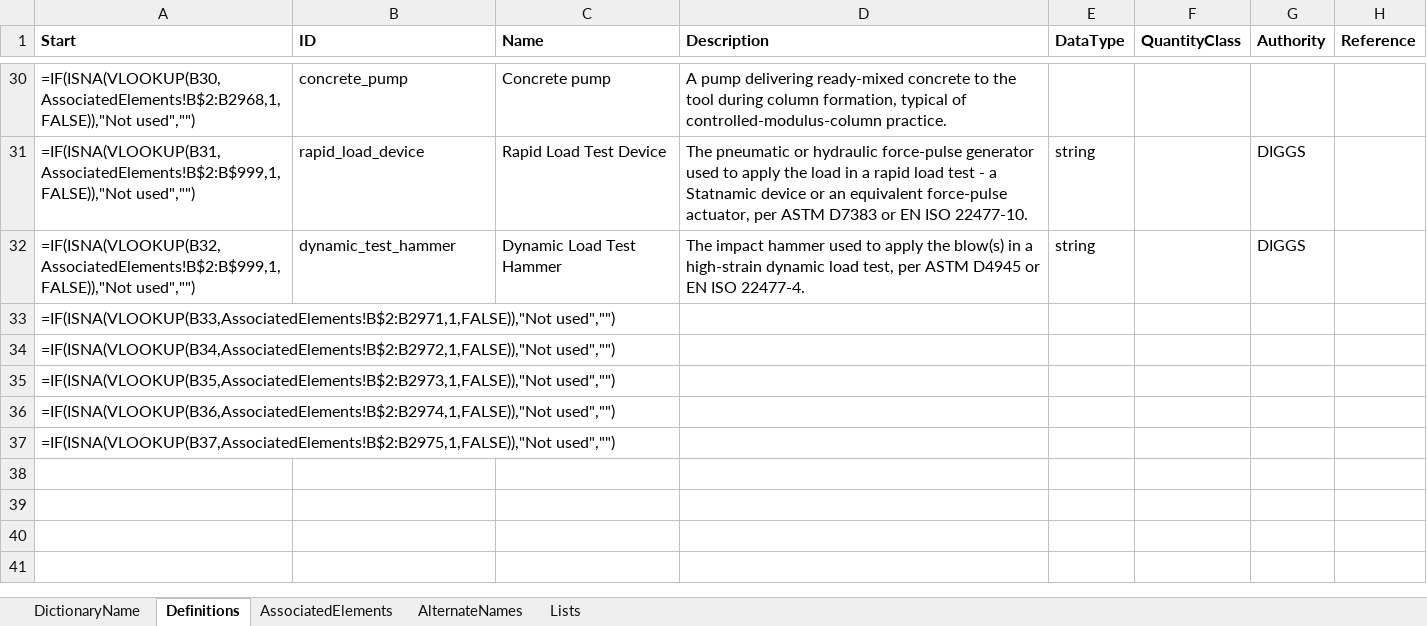
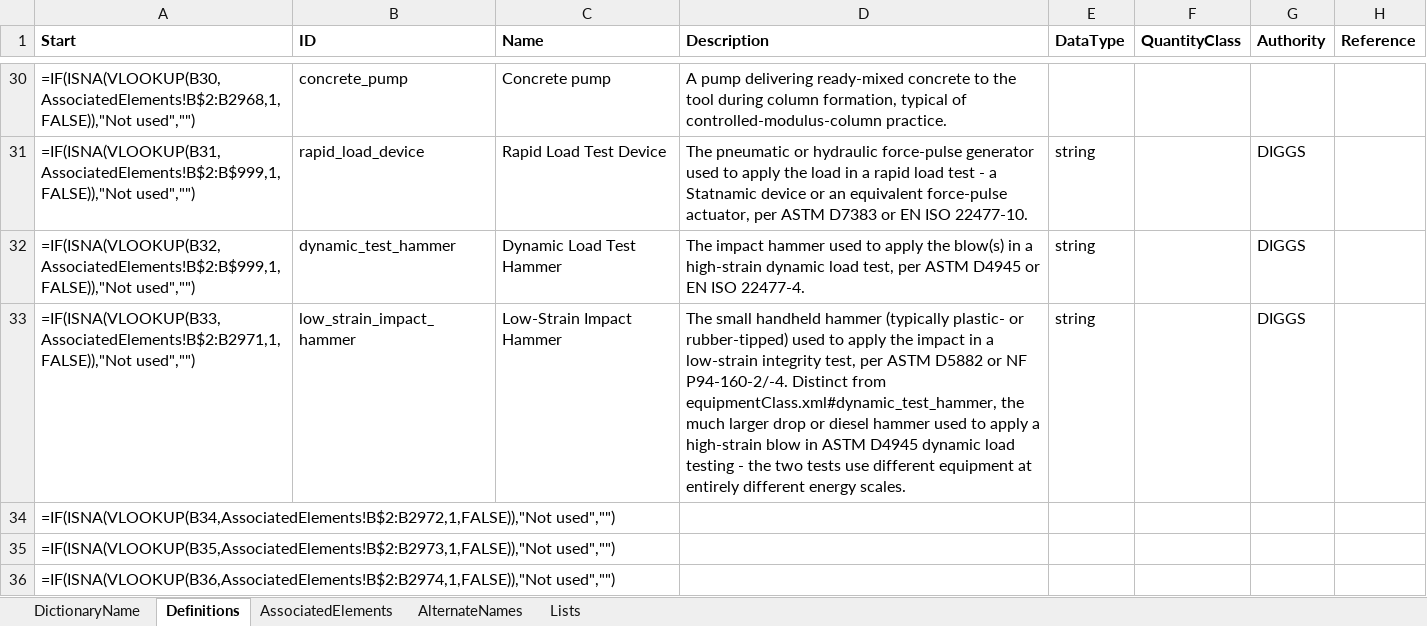
Before and after one commit to DIGGSml/def, an Excel workbook: Codelist Excel Files and Conversion Templates to XML/equipmentClass.xlsx, sheet Definitions, drawn as a sheet; only a part is shown, gaps mark what is left out; the shorter side is filled out with more unchanged rows; values as stored, in another font and other column widths than the file's, no borders; formulas without a stored value are shown as written; table styles not drawn; the diff names each change by its address in the sheet, - before the commit and + after, or states it on an @@ line.

Commit message:
S29 - low-strain integrity test dictionaries, equipment class, and registry
New lowStrainTestMethod.xml (pulse_echo / transient_response), new
equipmentClass.xml#low_strain_impact_hammer, new properties.xml#defect_depth
(the low-strain integrity test's interpreted result). Registers NF P94-160-2
and NF P94-160-4, the French national counterparts to ASTM D5882's two
internal methods. Also flags the pre-existing astm_d5882 registry entry as
registryStatus=withdrawn (withdrawn by ASTM in 2025, no replacement named) -
a factual correction found while researching the standard, not previously
recorded.

```diff
--- a/Codelist Excel Files and Conversion Templates to XML/equipmentClass.xlsx (sheet Definitions)
+++ b/Codelist Excel Files and Conversion Templates to XML/equipmentClass.xlsx (sheet Definitions)
-B33 (ID): (empty)
+B33 (ID): low_strain_impact_hammer
-C33 (Name): (empty)
+C33 (Name): Low-Strain Impact Hammer
-D33 (Description): (empty)
+D33 (Description): The small handheld hammer (typically plastic- or rubber-tipped) used to apply the impact in a low-strain integrity test, per ASTM D5882 or NF P94-160-2/-4. Distinct from equipmentClass.xml#dynamic_test_hammer, the much larger drop or diesel hammer used to apply a high-strain blow in ASTM D4945 dynamic load testing - the two tests use different equipment at entirely different energy scales.
-E33 (DataType): (empty)
+E33 (DataType): string
-G33 (Authority): (empty)
+G33 (Authority): DIGGS
```
Also changed, not shown: sheet AssociatedElements, Codelist Excel Files and Conversion Templates to XML/properties.xlsx, 5 other files.
